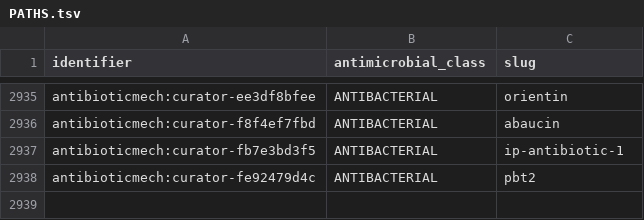
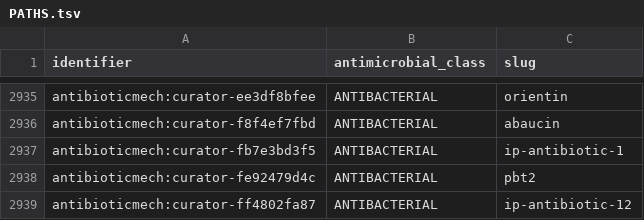
Before and after one commit to CultureBotAI/AntibioticMech, a TSV file: data/antibiotics/PATHS.tsv, drawn as a sheet; only a part is shown, gaps mark what is left out; the diff names each change by its address in the sheet, - before the commit and + after, or states it on an @@ line.

```diff
--- a/data/antibiotics/PATHS.tsv
+++ b/data/antibiotics/PATHS.tsv
+row 2939: antibioticmech:curator-ff4802fa87 | ANTIBACTERIAL | ip-antibiotic-12
```
Also changed, not shown: curation/curator_antibiotics.tsv, curation/record_review_queue.tsv, 17 other files.
